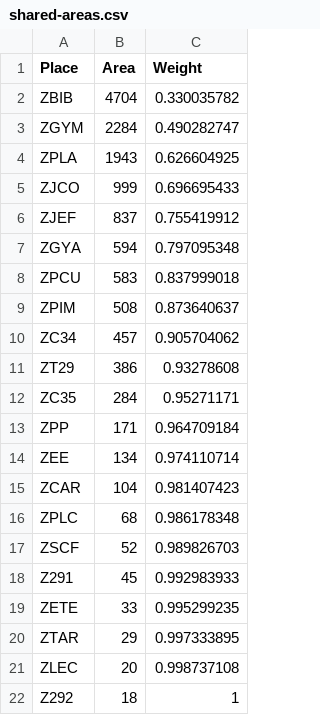
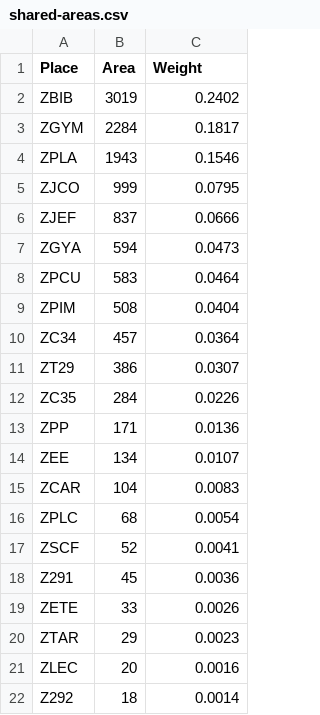
Before and after one commit to dromero1/University-Dynamics-ABMS, a CSV file: GeoCampusPandemic/data/databases/shared-areas.csv, drawn as a sheet.

```diff
--- a/GeoCampusPandemic/data/databases/shared-areas.csv
+++ b/GeoCampusPandemic/data/databases/shared-areas.csv
@@ -1,22 +1,22 @@
 Place;Area;Weight
-ZBIB;4704;0.330035782
-ZGYM;2284;0.490282747
-ZPLA;1943;0.626604925
-ZJCO;999;0.696695433
-ZJEF;837;0.755419912
-ZGYA;594;0.797095348
-ZPCU;583;0.837999018
-ZPIM;508;0.873640637
-ZC34;457;0.905704062
-ZT29;386;0.93278608
-ZC35;284;0.95271171
-ZPP;171;0.964709184
-ZEE;134;0.974110714
-ZCAR;104;0.981407423
-ZPLC;68;0.986178348
-ZSCF;52;0.989826703
-Z291;45;0.992983933
-ZETE;33;0.995299235
-ZTAR;29;0.997333895
-ZLEC;20;0.998737108
-Z292;18;1
+ZBIB;3019;0.2402
+ZGYM;2284;0.1817
+ZPLA;1943;0.1546
+ZJCO;999;0.0795
+ZJEF;837;0.0666
+ZGYA;594;0.0473
+ZPCU;583;0.0464
+ZPIM;508;0.0404
+ZC34;457;0.0364
+ZT29;386;0.0307
+ZC35;284;0.0226
+ZPP;171;0.0136
+ZEE;134;0.0107
+ZCAR;104;0.0083
+ZPLC;68;0.0054
+ZSCF;52;0.0041
+Z291;45;0.0036
+ZETE;33;0.0026
+ZTAR;29;0.0023
+ZLEC;20;0.0016
+Z292;18;0.0014
```
Also changed, not shown: GeoCampusPandemic/data/databases/schedule-selection.csv, 13 other files.
